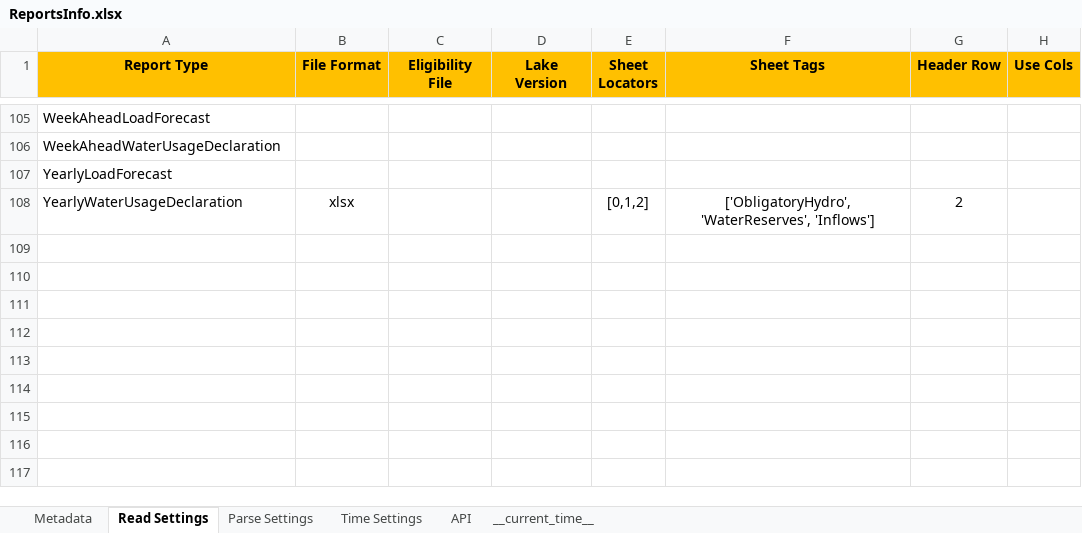
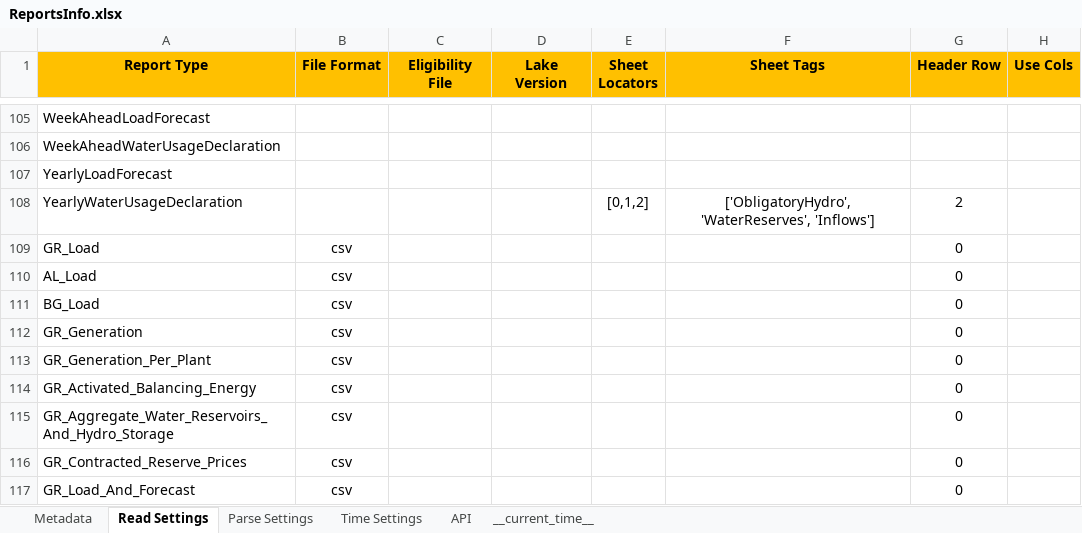
Before and after one commit to ThanosGkou/exso, an Excel workbook: src/exso/Files/ReportsInfo.xlsx, sheet Read Settings, drawn as a sheet; only a part is shown, gaps mark what is left out; values as stored, in another font and other column widths than the file's, no borders; conditional formats not drawn; the diff names each change by its address in the sheet, - before the commit and + after, or states it on an @@ line.

```diff
--- a/src/exso/Files/ReportsInfo.xlsx (sheet Read Settings)
+++ b/src/exso/Files/ReportsInfo.xlsx (sheet Read Settings)
-B108 (File Format): xlsx
+B108 (File Format): (empty)
+row 109: GR_Load | csv |  |  |  |  | 0
+row 110: AL_Load | csv |  |  |  |  | 0
+row 111: BG_Load | csv |  |  |  |  | 0
+row 112: GR_Generation | csv |  |  |  |  | 0
+row 113: GR_Generation_Per_Plant | csv |  |  |  |  | 0
+row 114: GR_Activated_Balancing_Energy | csv |  |  |  |  | 0
+row 115: GR_Aggregate_Water_Reservoirs_And_Hydro_Storage | csv |  |  |  |  | 0
+row 116: GR_Contracted_Reserve_Prices | csv |  |  |  |  | 0
+row 117: GR_Load_And_Forecast | csv |  |  |  |  | 0
```
Also changed, not shown: sheet Metadata, sheet Time Settings, sheet Parse Settings, sheet __current_time__.
